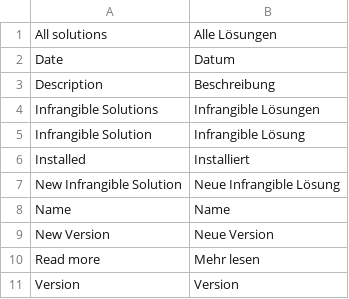
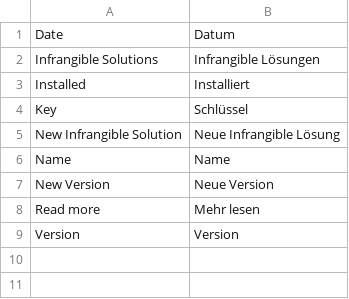
Before and after one commit to infrangible-dev/m2-foundation, a CSV file: src/i18n/de_DE.csv, drawn as a sheet.

Commit message:
update module list

```diff
--- a/src/i18n/de_DE.csv
+++ b/src/i18n/de_DE.csv
@@ -1,7 +1,5 @@
-"All solutions", "Alle Lösungen"
 "Date", "Datum"
-"Description", "Beschreibung"
 "Infrangible Solutions", "Infrangible Lösungen"
-"Infrangible Solution", "Infrangible Lösung"
 "Installed", "Installiert"
+"Key", "Schlüssel"
 "New Infrangible Solution", "Neue Infrangible Lösung"
```
Also changed, not shown: src/i18n/de_AT.csv, 6 other files.
